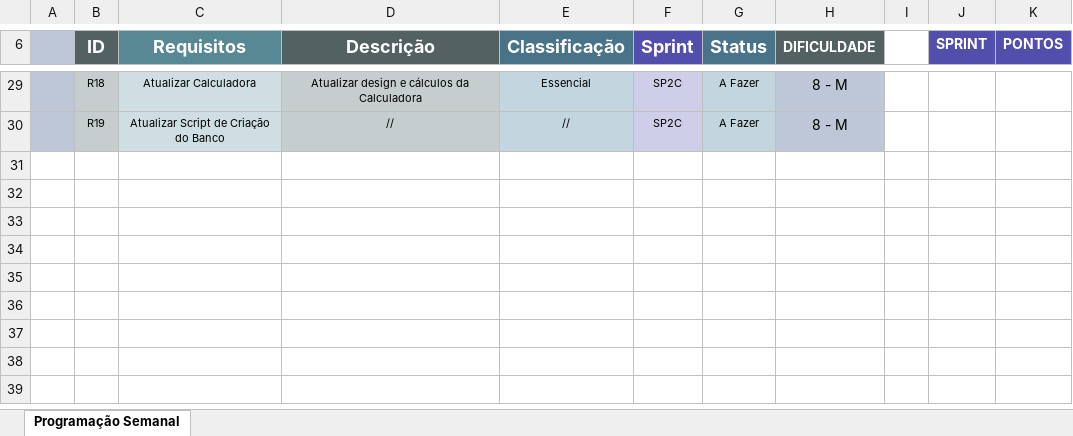
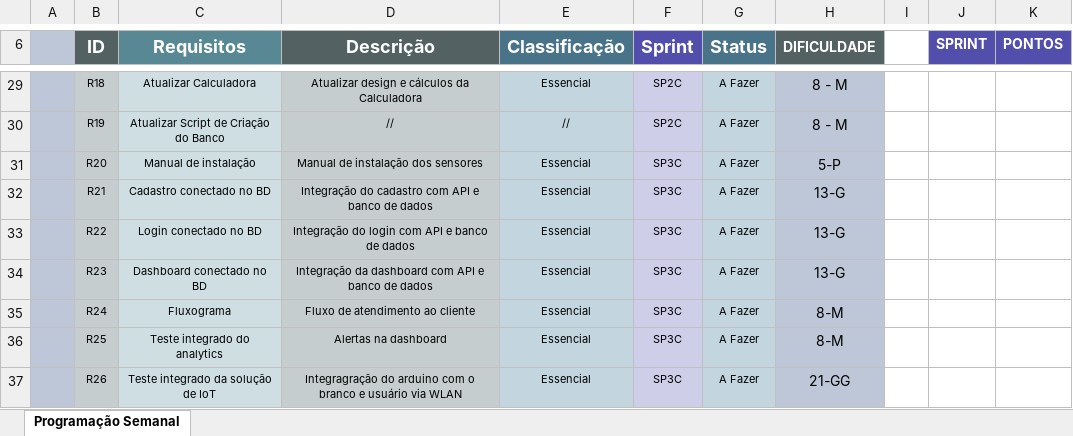
Before and after one commit to florencionath/ColdTech, an Excel workbook: Documentos/PRODUCT BACKLOG - ESTIMATIVA.xlsx, sheet Programação Semanal, drawn as a sheet; only a part is shown, gaps mark what is left out; values as stored, in another font and other column widths than the file's, no borders; the diff names each change by its address in the sheet, - before the commit and + after, or states it on an @@ line.

Commit message:
planilha de product backlog atualizada da sprint3

```diff
--- a/Documentos/PRODUCT BACKLOG - ESTIMATIVA.xlsx (sheet Programação Semanal)
+++ b/Documentos/PRODUCT BACKLOG - ESTIMATIVA.xlsx (sheet Programação Semanal)
+row 31:  | R20 | Manual de instalação | Manual de instalação dos sensores | Essencial | SP3C | A Fazer | 5-P
+row 32:  | R21 | Cadastro conectado no BD | Integração do cadastro com API e banco de dados | Essencial | SP3C | A Fazer | 13-G
+row 33:  | R22 | Login conectado no BD | Integração do login com API e banco de dados | Essencial | SP3C | A Fazer | 13-G
+row 34:  | R23 | Dashboard conectado no BD | Integração da dashboard com API e banco de dados | Essencial | SP3C | A Fazer | 13-G
+row 35:  | R24 | Fluxograma | Fluxo de atendimento ao cliente | Essencial | SP3C | A Fazer | 8-M
+row 36:  | R25 | Teste integrado do analytics | Alertas na dashboard | Essencial | SP3C | A Fazer | 8-M
+row 37:  | R26 | Teste integrado da solução de IoT | Integragração do arduino com o branco e usuário via WLAN | Essencial | SP3C | A Fazer | 21-GG
```
Also changed, not shown: 1 other file.
